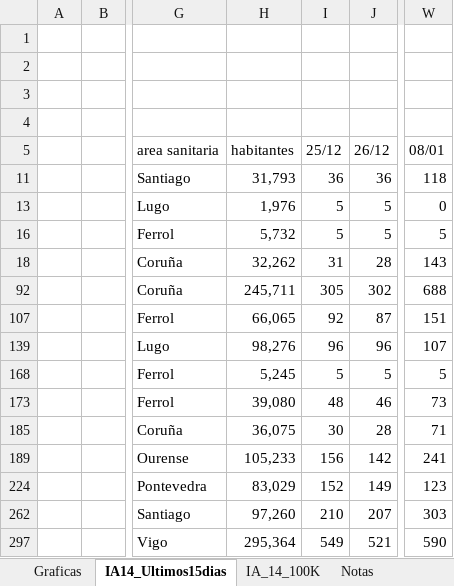
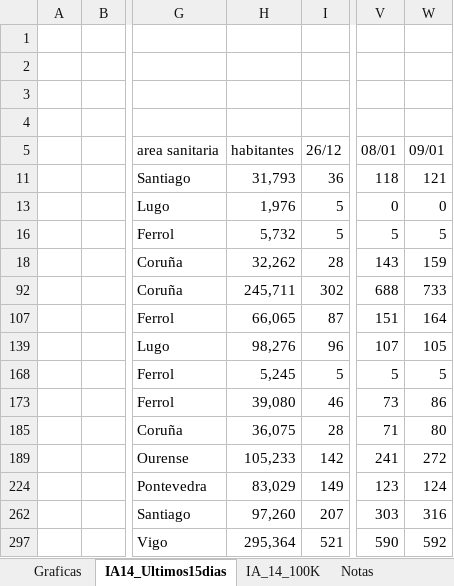
Before and after one commit to NiSanRo/Datos_Covid_Portal_Sergas, an Excel workbook: SeguimientoIncidenciaConcello.xlsm, sheet IA14_Ultimos15dias, drawn as a sheet; only a part is shown, gaps mark what is left out; values as stored, in another font and other column widths than the file's, no borders; charts and pictures and table styles not drawn; removed rows and columns are numbered as before the commit, all else as after; the diff names each change by its address in the sheet, - before the commit and + after, or states it on an @@ line.

```diff
--- a/SeguimientoIncidenciaConcello.xlsm (sheet IA14_Ultimos15dias)
+++ b/SeguimientoIncidenciaConcello.xlsm (sheet IA14_Ultimos15dias)
-column I (25/12), rows 11-297: 36 | 5 | 5 | 31 | 305 | 92 | 96 | 5 | 48 | 30 | 156 | 152 | 210 | 549
+column W (09/01), rows 11-297: 121 | 0 | 5 | 159 | 733 | 164 | 105 | 5 | 86 | 80 | 272 | 124 | 316 | 592
```
Also changed, not shown: sheet DatosConcello, sheet Graficas, sheet IA_14_100K, hidden cells, charts or pictures, SeguimientoIncidenciaArea.xlsm, 6 other files.
